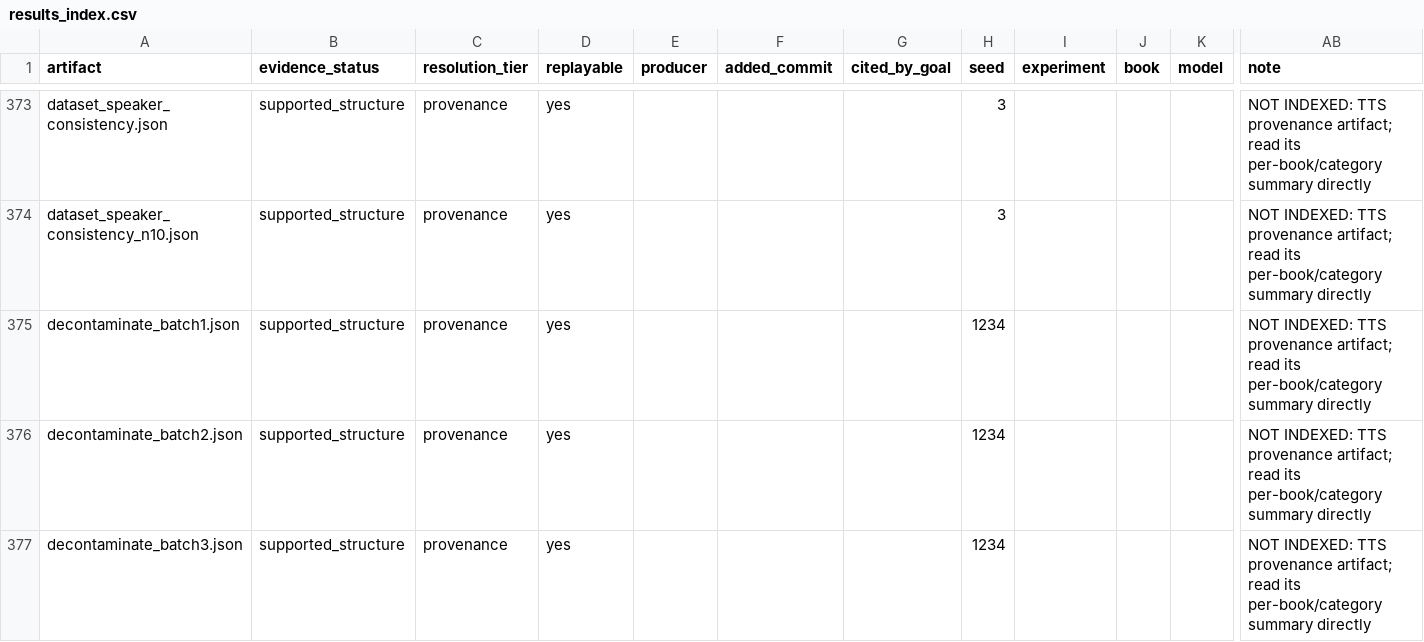
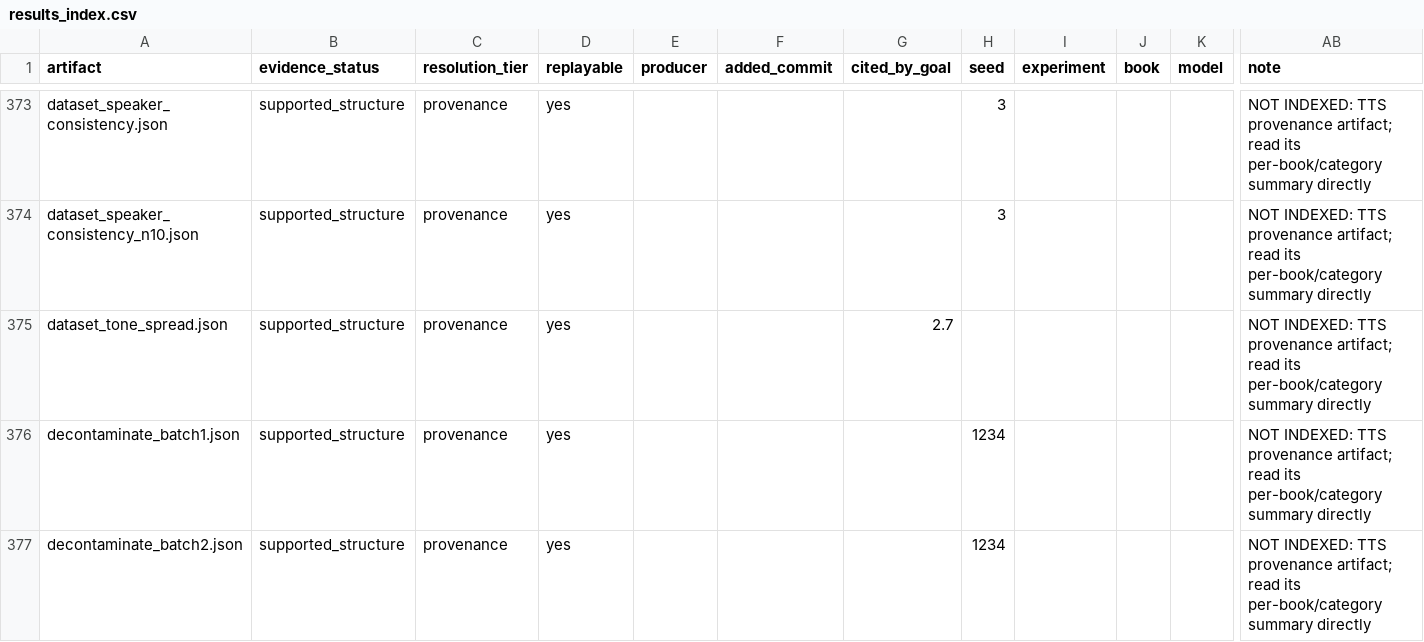
Before and after one commit to on22s/alexandria-audiobook2, a CSV file: results_index.csv, drawn as a sheet; only a part is shown, gaps mark what is left out; the shorter side is filled out with more unchanged rows; rows hold the shown columns only; the diff names each change by its address in the sheet, - before the commit and + after, or states it on an @@ line.

```diff
--- a/results_index.csv
+++ b/results_index.csv
+row 375: dataset_tone_spread.json | supported_structure | provenance | yes |  |  | 2.7 |  |  |  |  | NOT INDEXED: TTS provenance artifact; read its per-book/category summary directly
```
Also changed, not shown: 9 other files.
